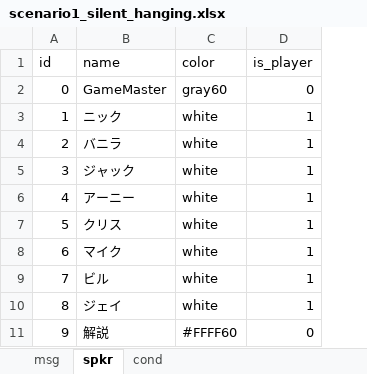
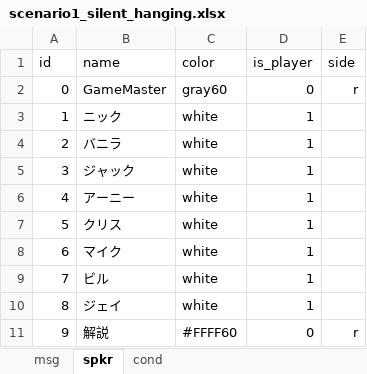
Before and after one commit to tmcit5436/scenario_platform, an Excel workbook: Datas/scenario1_silent_hanging.xlsx, sheet spkr, drawn as a sheet; values as stored, in another font and other column widths than the file's, no borders; the diff names each change by its address in the sheet, - before the commit and + after, or states it on an @@ line.

Commit message:
add right_side_msg

```diff
--- a/Datas/scenario1_silent_hanging.xlsx (sheet spkr)
+++ b/Datas/scenario1_silent_hanging.xlsx (sheet spkr)
+column E (side), rows 2-11: r |  |  |  |  |  |  |  |  | r
```
Also changed, not shown: sheet cond, 2 other files.
